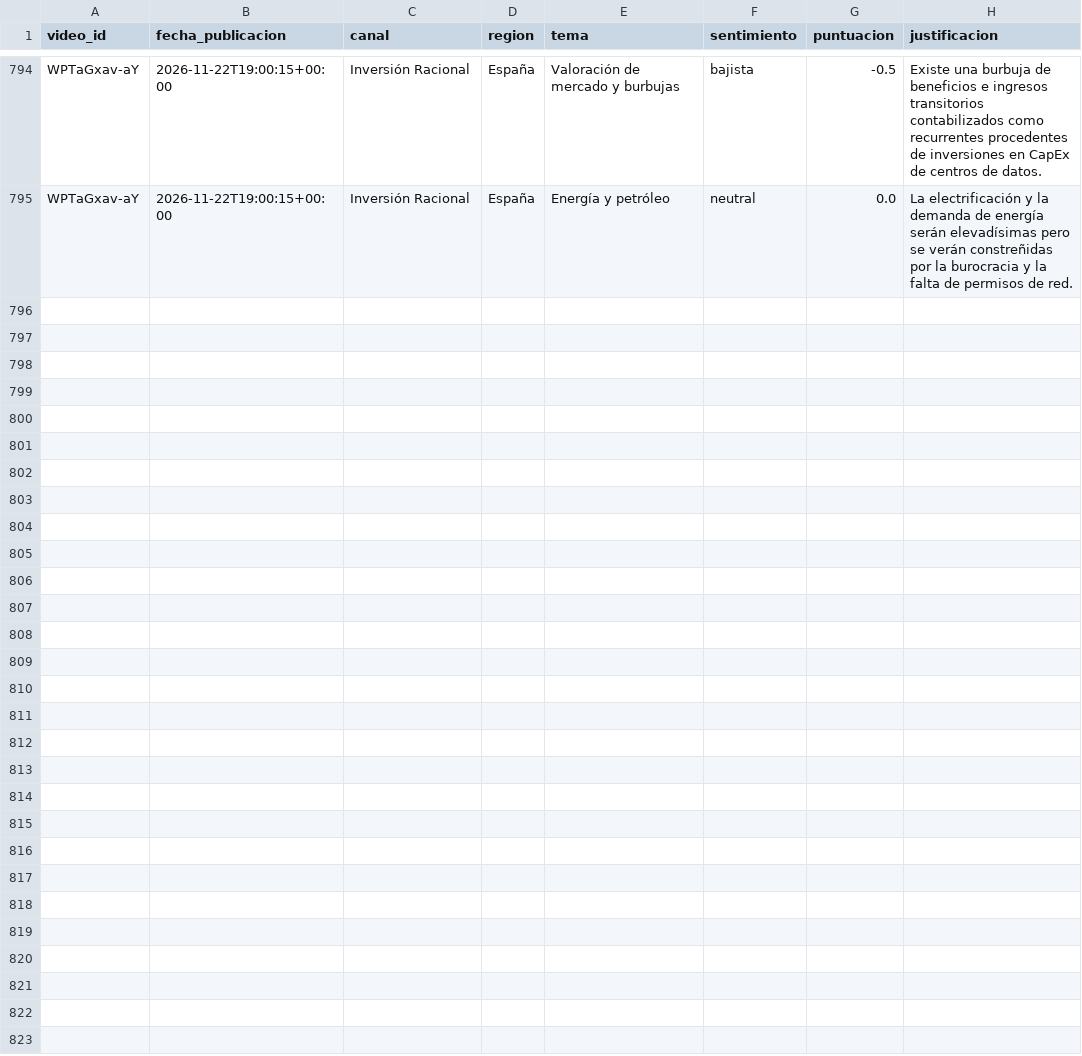
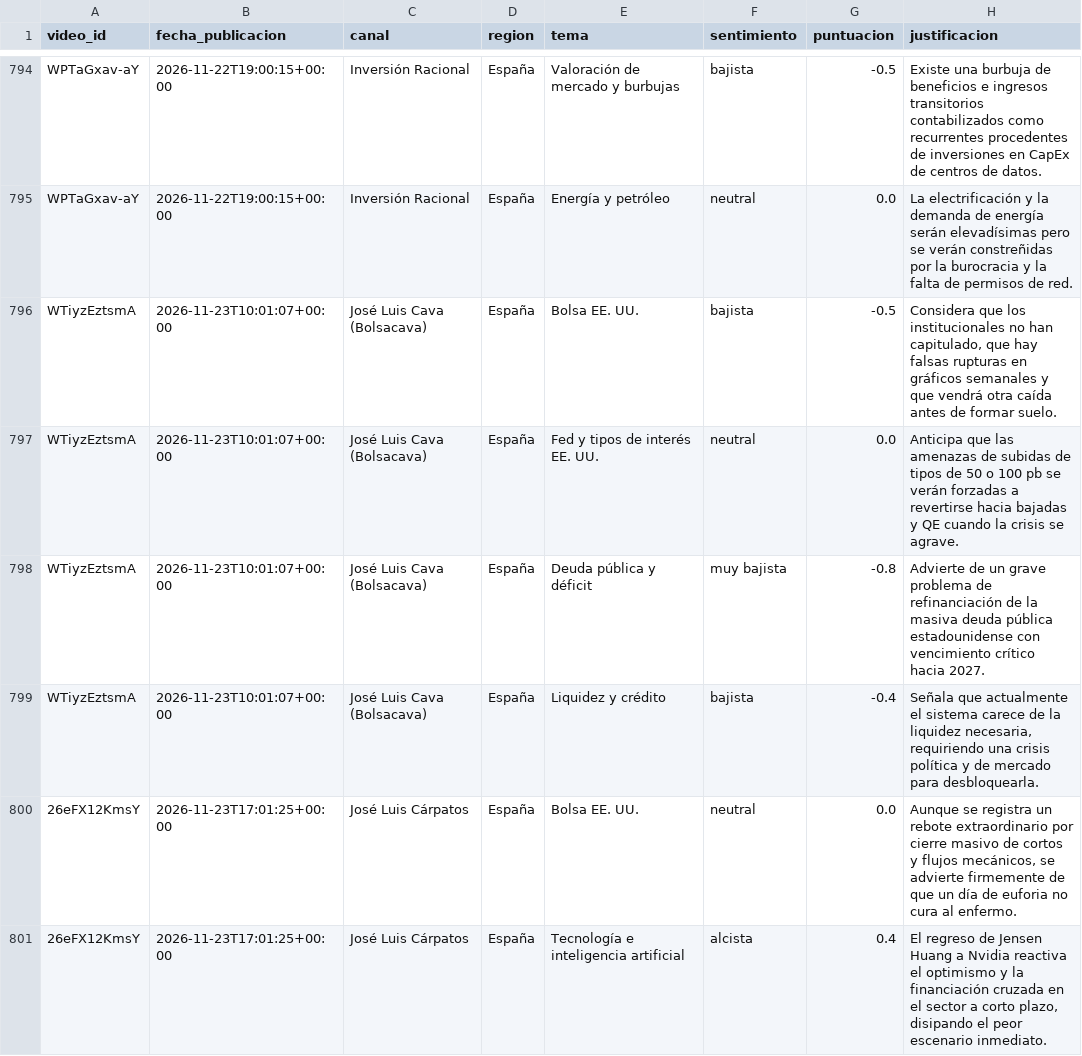
Before and after one commit to jmtroyano/resumenes-youtube, a CSV file: data/sentimiento_por_tema.csv, drawn as a sheet; only a part is shown, gaps mark what is left out; the diff covers the shown part only; the diff names each change by its address in the sheet, - before the commit and + after, or states it on an @@ line.

```diff
--- a/data/sentimiento_por_tema.csv
+++ b/data/sentimiento_por_tema.csv
+row 796: WTiyzEztsmA | 2026-11-23T10:01:07+00:00 | José Luis Cava (Bolsacava) | España | Bolsa EE. UU. | bajista | -0.5 | Considera que los institucionales no han capitulado, que hay falsas rupturas en gráficos semanales y que vendrá otra caída antes de formar suelo.
+row 797: WTiyzEztsmA | 2026-11-23T10:01:07+00:00 | José Luis Cava (Bolsacava) | España | Fed y tipos de interés EE. UU. | neutral | 0.0 | Anticipa que las amenazas de subidas de tipos de 50 o 100 pb se verán forzadas a revertirse hacia bajadas y QE cuando la crisis se agrave.
+row 798: WTiyzEztsmA | 2026-11-23T10:01:07+00:00 | José Luis Cava (Bolsacava) | España | Deuda pública y déficit | muy bajista | -0.8 | Advierte de un grave problema de refinanciación de la masiva deuda pública estadounidense con vencimiento crítico hacia 2027.
+row 799: WTiyzEztsmA | 2026-11-23T10:01:07+00:00 | José Luis Cava (Bolsacava) | España | Liquidez y crédito | bajista | -0.4 | Señala que actualmente el sistema carece de la liquidez necesaria, requiriendo una crisis política y de mercado para desbloquearla.
+row 800: 26eFX12KmsY | 2026-11-23T17:01:25+00:00 | José Luis Cárpatos | España | Bolsa EE. UU. | neutral | 0.0 | Aunque se registra un rebote extraordinario por cierre masivo de cortos y flujos mecánicos, se advierte firmemente de que un día de euforia no cura al enfermo.
+row 801: 26eFX12KmsY | 2026-11-23T17:01:25+00:00 | José Luis Cárpatos | España | Tecnología e inteligencia artificial | alcista | 0.4 | El regreso de Jensen Huang a Nvidia reactiva el optimismo y la financiación cruzada en el sector a corto plazo, disipando el peor escenario inmediato.
```
Also changed, not shown: 6 added rows elsewhere in this file, 5 other files.
